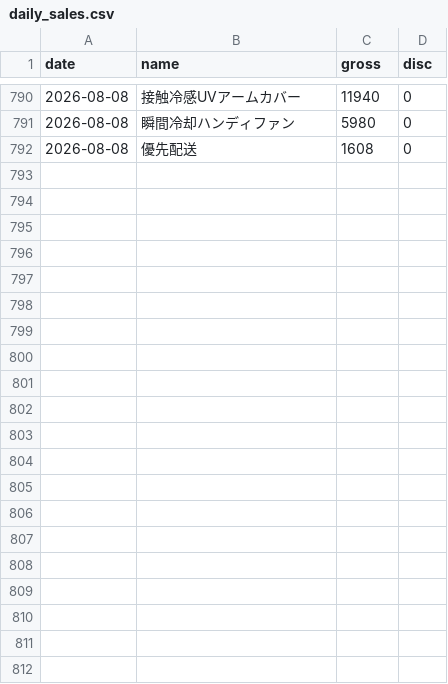
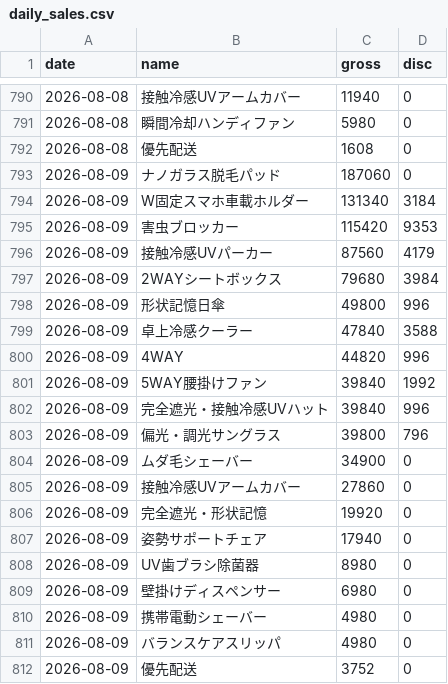
Before and after one commit to finracofficial-cmd/LOOana, a CSV file: data/daily/daily_sales.csv, drawn as a sheet; only a part is shown, gaps mark what is left out.

```diff
--- a/data/daily/daily_sales.csv
+++ b/data/daily/daily_sales.csv
@@ -792 +792,21 @@ date,name,gross,disc
 2026-08-08,優先配送,1608,0
+2026-08-09,ナノガラス脱毛パッド,187060,0
+2026-08-09,W固定スマホ車載ホルダー,131340,3184
+2026-08-09,害虫ブロッカー,115420,9353
+2026-08-09,接触冷感UVパーカー,87560,4179
+2026-08-09,2WAYシートボックス,79680,3984
+2026-08-09,形状記憶日傘,49800,996
+2026-08-09,卓上冷感クーラー,47840,3588
+2026-08-09,4WAY,44820,996
+2026-08-09,5WAY腰掛けファン,39840,1992
+2026-08-09,完全遮光・接触冷感UVハット,39840,996
+2026-08-09,偏光・調光サングラス,39800,796
+2026-08-09,ムダ毛シェーバー,34900,0
+2026-08-09,接触冷感UVアームカバー,27860,0
+2026-08-09,完全遮光・形状記憶,19920,0
+2026-08-09,姿勢サポートチェア,17940,0
+2026-08-09,UV歯ブラシ除菌器,8980,0
+2026-08-09,壁掛けディスペンサー,6980,0
+2026-08-09,携帯電動シェーバー,4980,0
+2026-08-09,バランスケアスリッパ,4980,0
+2026-08-09,優先配送,3752,0
```
Also changed, not shown: data/budget-snapshots.csv, data/daily/daily_ad.csv, 7 other files.
